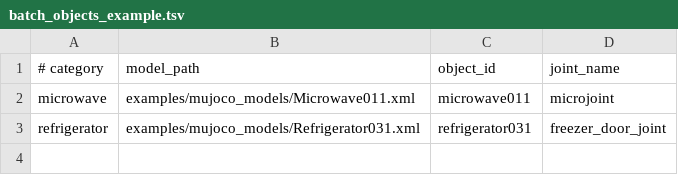
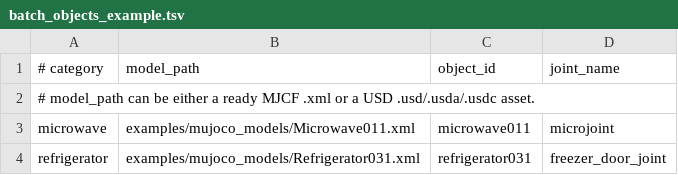
Before and after one commit to Bojack-BJ/articulated_dynamics_learning, a TSV file: configs/batch_objects_example.tsv, drawn as a sheet.

Commit message:
Add batch conversion and remote articulation pipeline

```diff
--- a/configs/batch_objects_example.tsv
+++ b/configs/batch_objects_example.tsv
@@ -1,2 +1,3 @@
 # category	model_path	object_id	joint_name
+# model_path can be either a ready MJCF .xml or a USD .usd/.usda/.usdc asset.
 microwave	examples/mujoco_models/Microwave011.xml	microwave011	microjoint
```
Also changed, not shown: 14 other files.
